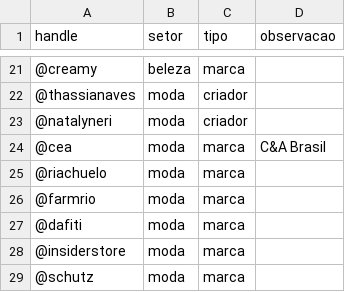
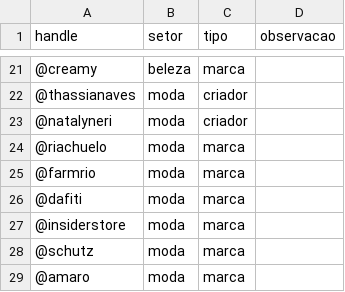
Before and after one commit to TiagoGardin/Galaxies, a CSV file: data/canais_semente.csv, drawn as a sheet; only a part is shown, gaps mark what is left out; the shorter side is filled out with more unchanged rows.

Commit message:
data: lista final de canais revisada (260 incluídos, 74 excluídos)
Rótulos de inclusão, setor, tipo e país com motivo de exclusão; remove semente @cea (handle de outro canal).

```diff
--- a/data/canais_semente.csv
+++ b/data/canais_semente.csv
@@ -23,3 +23,2 @@ handle,setor,tipo,observacao
 @natalyneri,moda,criador,
-@cea,moda,marca,C&A Brasil
 @riachuelo,moda,marca,
```
Also changed, not shown: 1 other file.
